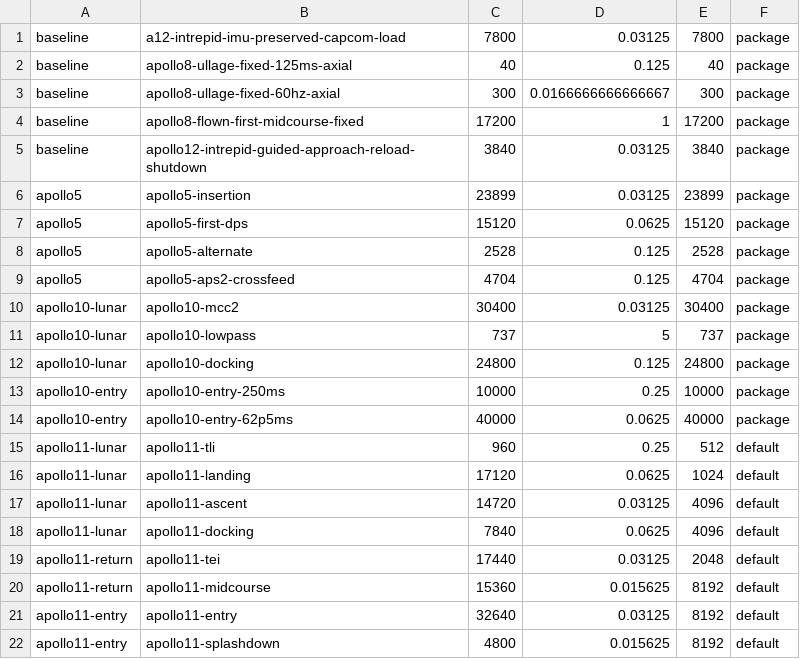
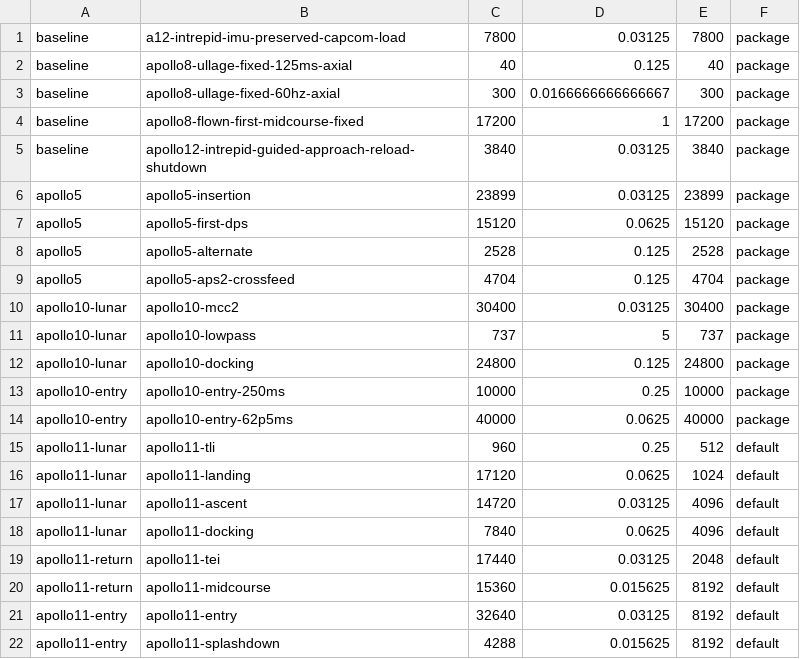
Before and after one commit to dcajacob/NASSP, a TSV file: .github/native-linux/replays.tsv, drawn as a sheet.

Commit message:
Replay the verified Apollo 11 chute-release sequence

```diff
--- a/.github/native-linux/replays.tsv
+++ b/.github/native-linux/replays.tsv
@@ -21,2 +21,2 @@ apollo11-return	apollo11-midcourse	15360	0.015625	8192	default
 apollo11-entry	apollo11-entry	32640	0.03125	8192	default
-apollo11-entry	apollo11-splashdown	4800	0.015625	8192	default
+apollo11-entry	apollo11-splashdown	4288	0.015625	8192	default
```
Also changed, not shown: 3 other files.
